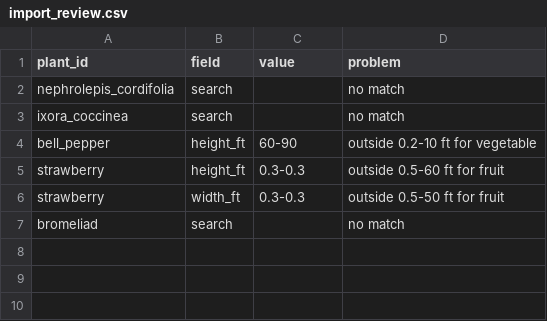
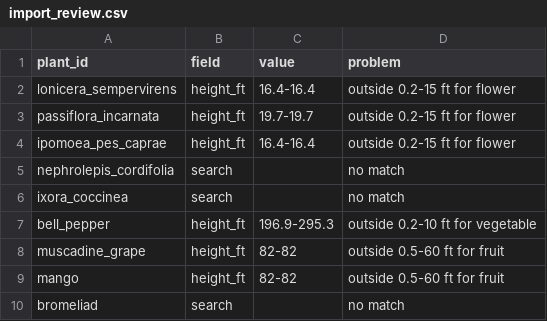
Before and after one commit to hoacacao07/RealGarden, a CSV file: data/import_review.csv, drawn as a sheet.

```diff
--- a/data/import_review.csv
+++ b/data/import_review.csv
@@ -1,7 +1,10 @@
 plant_id,field,value,problem
+lonicera_sempervirens,height_ft,16.4-16.4,outside 0.2-15 ft for flower
+passiflora_incarnata,height_ft,19.7-19.7,outside 0.2-15 ft for flower
+ipomoea_pes_caprae,height_ft,16.4-16.4,outside 0.2-15 ft for flower
 nephrolepis_cordifolia,search,,no match
 ixora_coccinea,search,,no match
-bell_pepper,height_ft,60-90,outside 0.2-10 ft for vegetable
-strawberry,height_ft,0.3-0.3,outside 0.5-60 ft for fruit
-strawberry,width_ft,0.3-0.3,outside 0.5-50 ft for fruit
+bell_pepper,height_ft,196.9-295.3,outside 0.2-10 ft for vegetable
+muscadine_grape,height_ft,82-82,outside 0.5-60 ft for fruit
+mango,height_ft,82-82,outside 0.5-60 ft for fruit
 bromeliad,search,,no match
```
Also changed, not shown: 11 other files.
